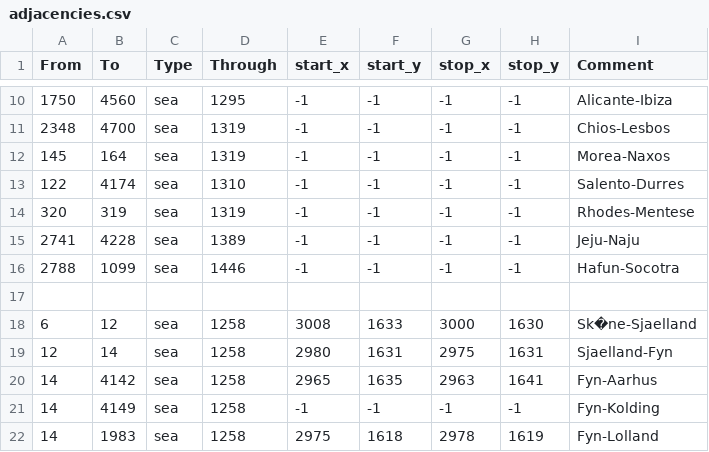
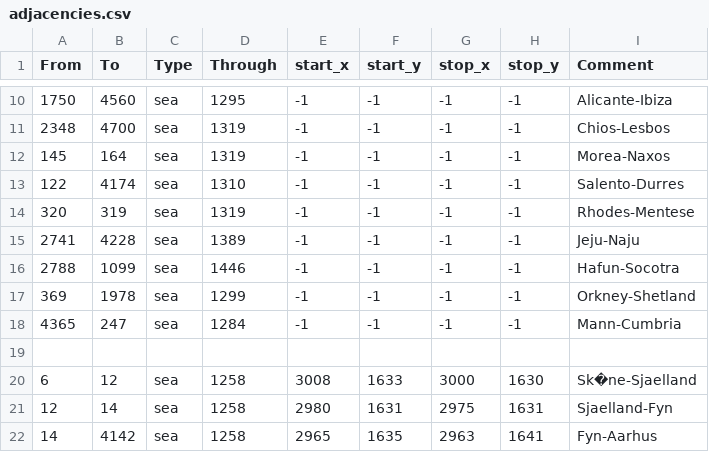
Before and after one commit to AlexTitan747/1.32-new-patch, a CSV file: map/adjacencies.csv, drawn as a sheet; only a part is shown, gaps mark what is left out; the shorter side is filled out with more unchanged rows; the diff names each change by its address in the sheet, - before the commit and + after, or states it on an @@ line.

Commit message:
Update adjacencies.csv

```diff
--- a/map/adjacencies.csv
+++ b/map/adjacencies.csv
+row 17: 369 | 1978 | sea | 1299 | -1 | -1 | -1 | -1 | Orkney-Shetland
+row 18: 4365 | 247 | sea | 1284 | -1 | -1 | -1 | -1 | Mann-Cumbria
```
